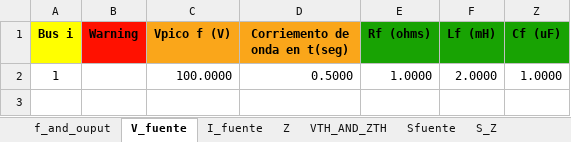
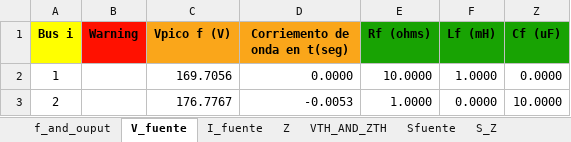
Before and after one commit to Ggesus27/proyecto-circuitos, an Excel workbook: nuevo programa/data_io.xlsx, sheet V_fuente, drawn as a sheet; values as stored, in another font and other column widths than the file's, no borders; removed rows and columns are numbered as before the commit, all else as after; the diff names each change by its address in the sheet, - before the commit and + after, or states it on an @@ line.

```diff
--- a/nuevo programa/data_io.xlsx (sheet V_fuente)
+++ b/nuevo programa/data_io.xlsx (sheet V_fuente)
-row 2: 1 |  | 100.0000 | 0.5000 | 1.0000 | 2.0000 | 1.0000
+row 2: 1 |  | 169.7056 | 0.0000 | 10.0000 | 1.0000 | 0.0000
+row 3: 2 |  | 176.7767 | -0.0053 | 1.0000 | 0.0000 | 10.0000
```
Also changed, not shown: sheet Z, sheet I_fuente, sheet Sfuente, sheet Warnings, sheet Balance_S, 9 other files.
